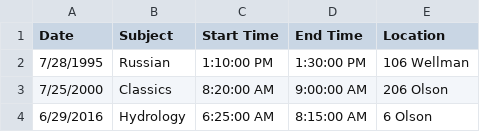
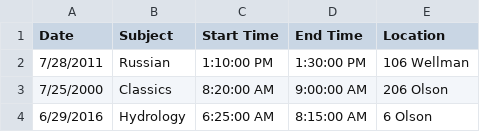
Before and after one commit to darylnak/school, a CSV file: UCD/ecs40/hw1/appts2.csv, drawn as a sheet; only a part is shown.

```diff
--- a/UCD/ecs40/hw1/appts2.csv
+++ b/UCD/ecs40/hw1/appts2.csv
@@ -1,3 +1,3 @@
 Date,Subject,Start Time,End Time,Location
-7/28/1995,Russian,1:10:00 PM,1:30:00 PM,106 Wellman
+7/28/2011,Russian,1:10:00 PM,1:30:00 PM,106 Wellman
 7/25/2000,Classics,8:20:00 AM,9:00:00 AM,206 Olson
```
Also changed, not shown: 11 other files.
